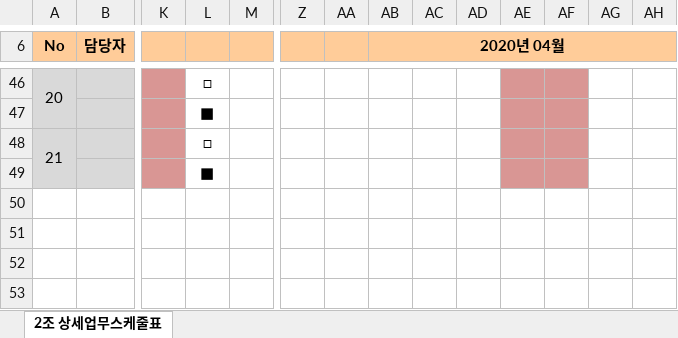
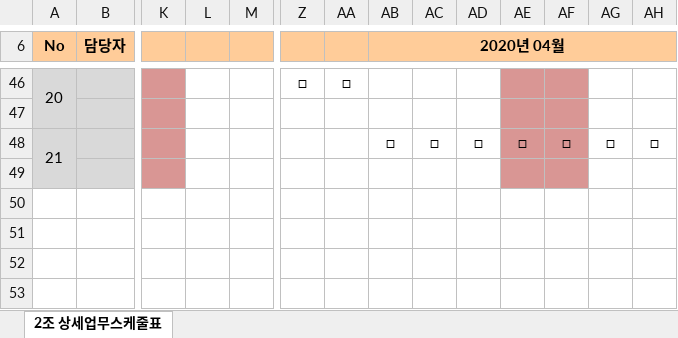
Before and after one commit to odong1989/SWDO_PJ, an Excel workbook: 06. 구현 - 조별 프로젝트 공정도.xlsx, sheet 2조 상세업무스케줄표, drawn as a sheet; only a part is shown, gaps mark what is left out; values as stored, in another font and other column widths than the file's, no borders; the diff covers the shown part only; the diff names each change by its address in the sheet, - before the commit and + after, or states it on an @@ line.

```diff
--- a/06. 구현 - 조별 프로젝트 공정도.xlsx (sheet 2조 상세업무스케줄표)
+++ b/06. 구현 - 조별 프로젝트 공정도.xlsx (sheet 2조 상세업무스케줄표)
-L46: □
+L46: (empty)
-Z46: (empty)
+Z46: □
-AA46: (empty)
+AA46: □
-L47: ■
+L47: (empty)
-L48: □
+L48: (empty)
-AB48 (2020년 04월): (empty)
+AB48 (2020년 04월): □
-AC48: (empty)
+AC48: □
-AD48: (empty)
+AD48: □
-AE48: (empty)
+AE48: □
-AF48: (empty)
+AF48: □
-AG48: (empty)
+AG48: □
-AH48: (empty)
+AH48: □
-L49: ■
+L49: (empty)
```
Also changed, not shown: 29 added rows, 29 removed rows, 5 edited cells, cell formats and merged cells elsewhere in this sheet, 2 other files.
